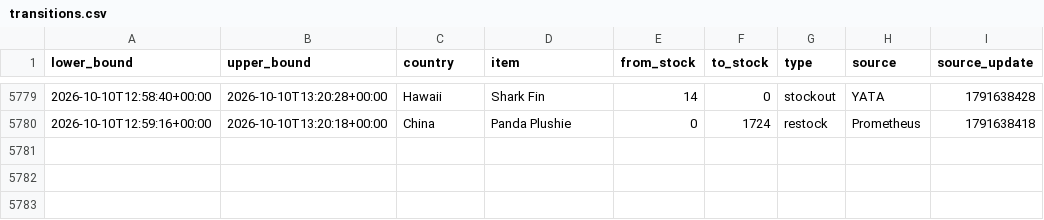
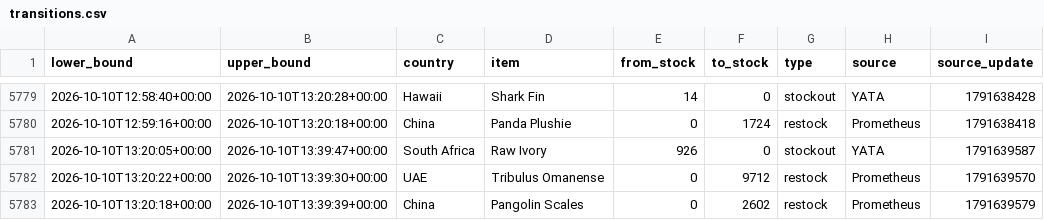
Before and after one commit to hansrsrian/Hans-data-collector, a CSV file: data/transitions.csv, drawn as a sheet; only a part is shown, gaps mark what is left out.

Commit message:
Data measurement

```diff
--- a/data/transitions.csv
+++ b/data/transitions.csv
@@ -5780 +5780,4 @@ lower_bound,upper_bound,country,item,from_stock,to_stock,type,source,source_upda
 2026-10-10T12:59:16+00:00,2026-10-10T13:20:18+00:00,China,Panda Plushie,0,1724,restock,Prometheus,1791638418
+2026-10-10T13:20:05+00:00,2026-10-10T13:39:47+00:00,South Africa,Raw Ivory,926,0,stockout,YATA,1791639587
+2026-10-10T13:20:22+00:00,2026-10-10T13:39:30+00:00,UAE,Tribulus Omanense,0,9712,restock,Prometheus,1791639570
+2026-10-10T13:20:18+00:00,2026-10-10T13:39:39+00:00,China,Pangolin Scales,0,2602,restock,Prometheus,1791639579
```
Also changed, not shown: data/source_health.csv, 4 other files.
